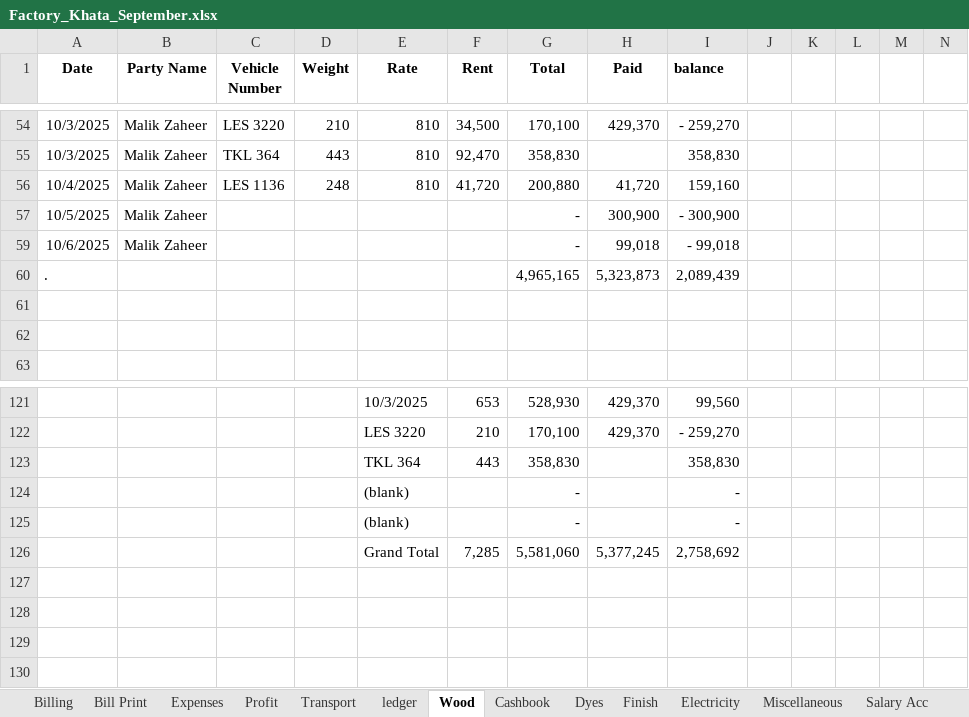
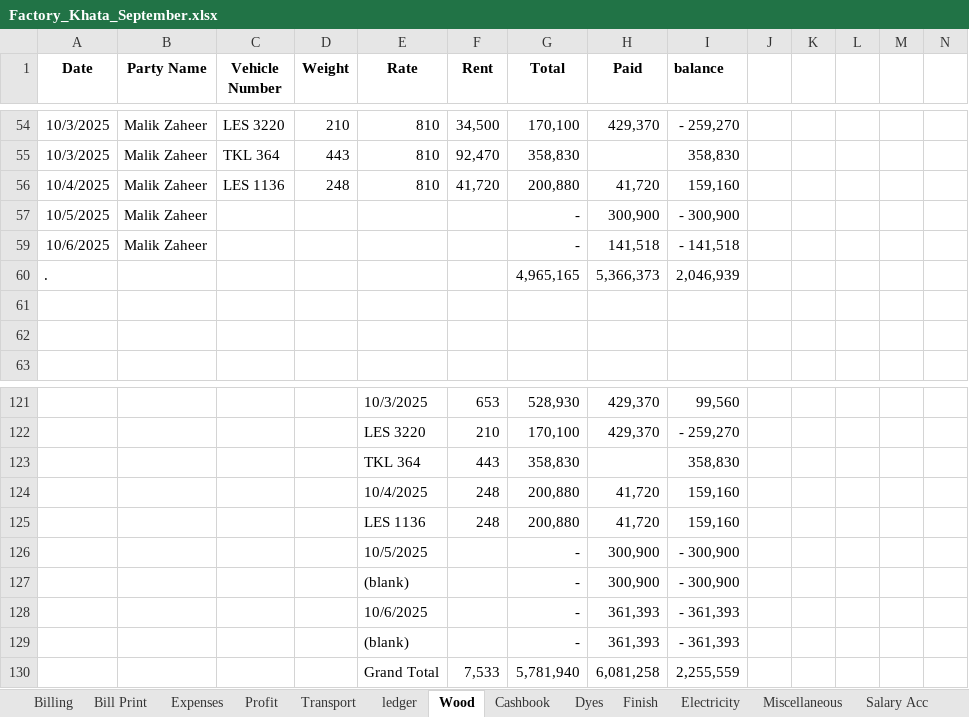
Before and after one commit to omerrazzaq4/AlHamd_Sept, an Excel workbook: Factory_Khata_September.xlsx, sheet Wood, drawn as a sheet; only a part is shown, gaps mark what is left out; values as stored, in another font and other column widths than the file's, no borders; charts and pictures and table styles not drawn; removed rows and columns are numbered as before the commit, all else as after; the diff names each change by its address in the sheet, - before the commit and + after, or states it on an @@ line.

```diff
--- a/Factory_Khata_September.xlsx (sheet Wood)
+++ b/Factory_Khata_September.xlsx (sheet Wood)
-H59 (Paid): 99,018
+H59 (Paid): 141,518
-I59 (balance): - 99,018
+I59 (balance): - 141,518
-H60 (Paid): 5,323,873
+H60 (Paid): 5,366,373
-I60 (balance): 2,089,439
+I60 (balance): 2,046,939
+row 124:  |  |  |  | 10/4/2025 | 248 | 200,880 | 41,720 | 159,160
+row 125:  |  |  |  | LES 1136 | 248 | 200,880 | 41,720 | 159,160
+row 126:  |  |  |  | 10/5/2025 |  | - | 300,900 | - 300,900
-H127 (Paid): (empty)
+H127 (Paid): 300,900
-I127 (balance): -
+I127 (balance): - 300,900
+row 128:  |  |  |  | 10/6/2025 |  | - | 361,393 | - 361,393
-H129 (Paid): (empty)
+H129 (Paid): 361,393
-I129 (balance): -
+I129 (balance): - 361,393
-row 126:  |  |  |  | Grand Total | 7,285 | 5,581,060 | 5,377,245 | 2,758,692
+row 130:  |  |  |  | Grand Total | 7,533 | 5,781,940 | 6,081,258 | 2,255,559
```
Also changed, not shown: sheet Cashbook, sheet Finish, sheet Profit, hidden cells, charts or pictures.
